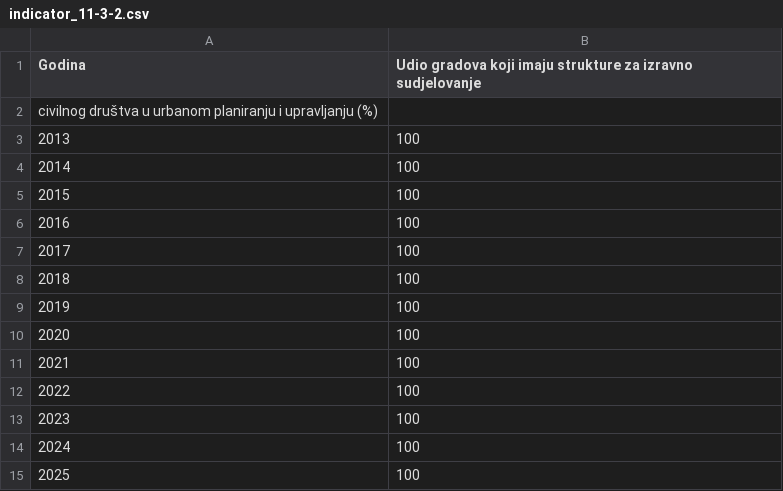
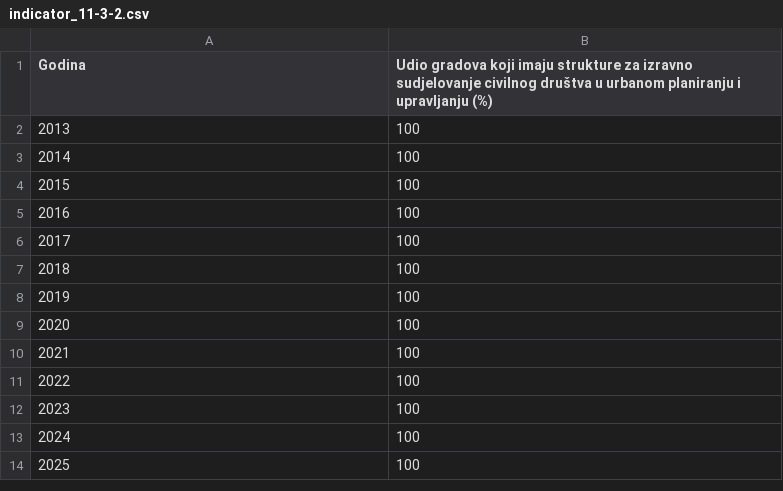
Before and after one commit to CroatianBureauOfStatistics/sdg-indicators, a CSV file: data/indicator_11-3-2.csv, drawn as a sheet.

Commit message:
Update indicator_11-3-2.csv

```diff
--- a/data/indicator_11-3-2.csv
+++ b/data/indicator_11-3-2.csv
@@ -1,3 +1,2 @@
-Godina,Udio gradova koji imaju strukture za izravno sudjelovanje
-civilnog društva u urbanom planiranju i upravljanju (%)
+Godina,"Udio gradova koji imaju strukture za izravno sudjelovanje civilnog društva u urbanom planiranju i upravljanju (%)"
 2013,100
```
